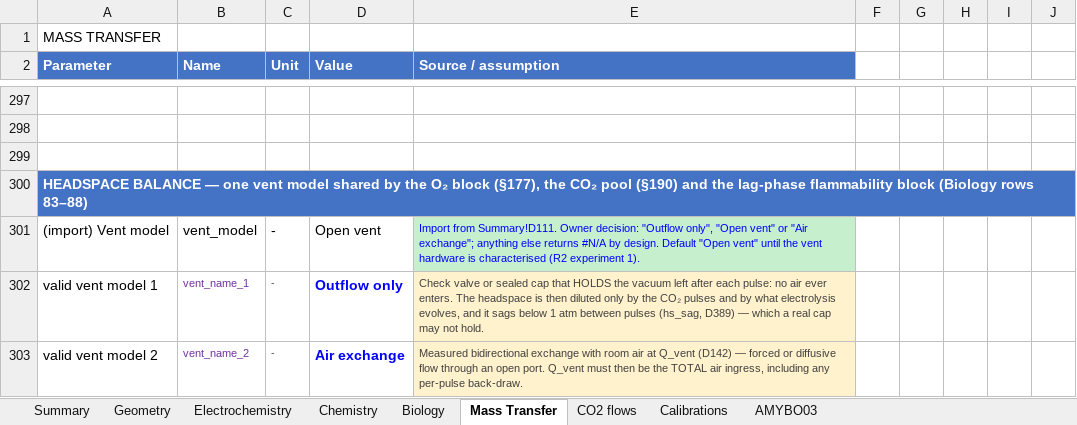
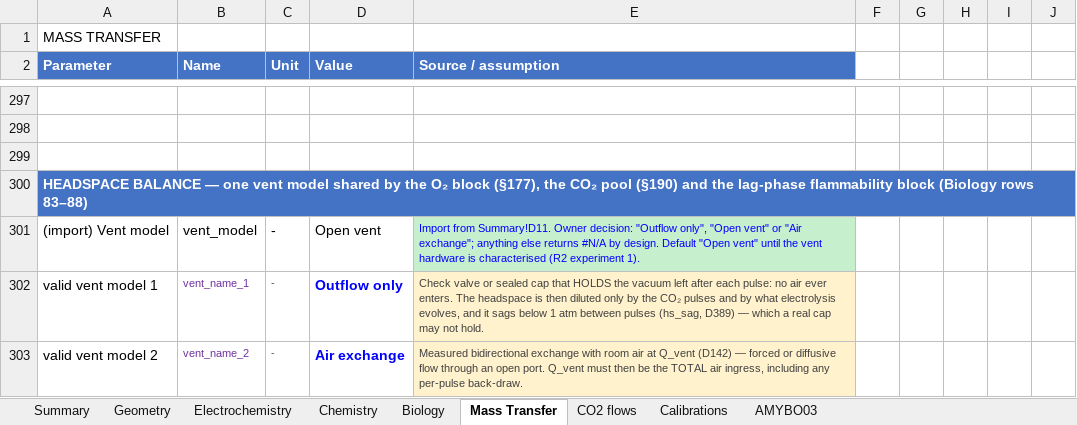
Before and after one commit to amy-bo/electroPioreactor, an Excel workbook: Media/electroPioreactorGasModel.xlsx, sheet Mass Transfer, drawn as a sheet; only a part is shown, gaps mark what is left out; values as stored, in another font and other column widths than the file's, no borders; conditional formats not drawn; the diff covers the shown part only; the diff names each change by its address in the sheet, - before the commit and + after, or states it on an @@ line.

```diff
--- a/Media/electroPioreactorGasModel.xlsx (sheet Mass Transfer)
+++ b/Media/electroPioreactorGasModel.xlsx (sheet Mass Transfer)
-E301 (Source / assumption): Import from Summary!D111. Owner decision:…
+E301 (Source / assumption): Import from Summary!D11. Owner decision:…
```
Also changed, not shown: 10 edited cells elsewhere in this sheet, sheet Summary, sheet Chemistry, sheet Biology, formulas that keep their value, 16 other files.
